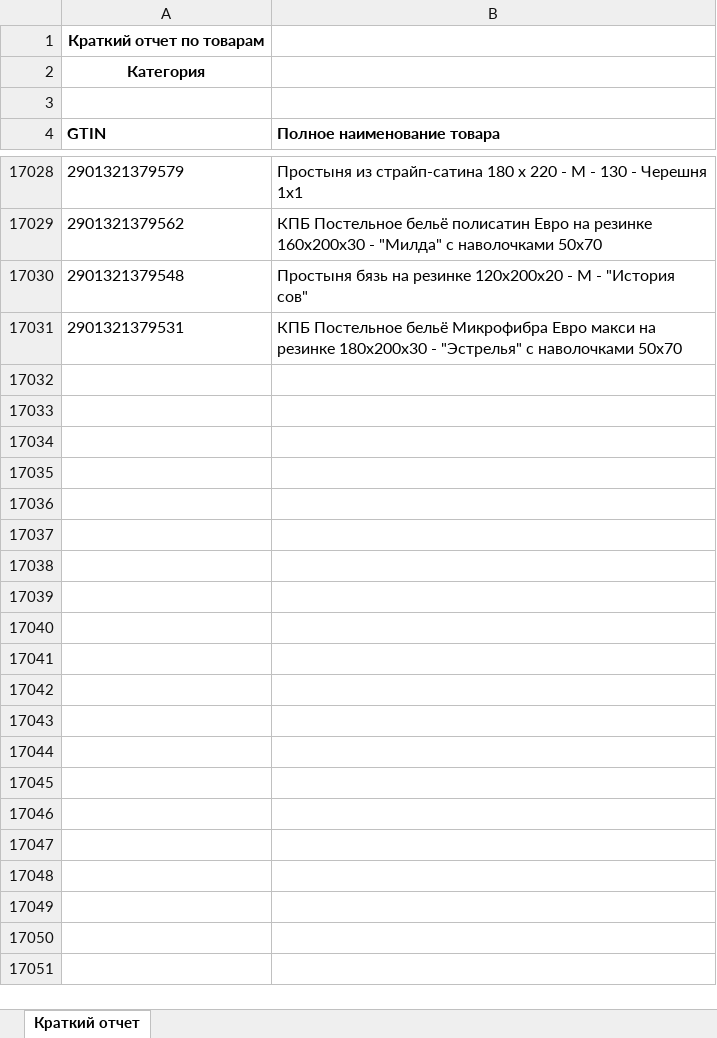
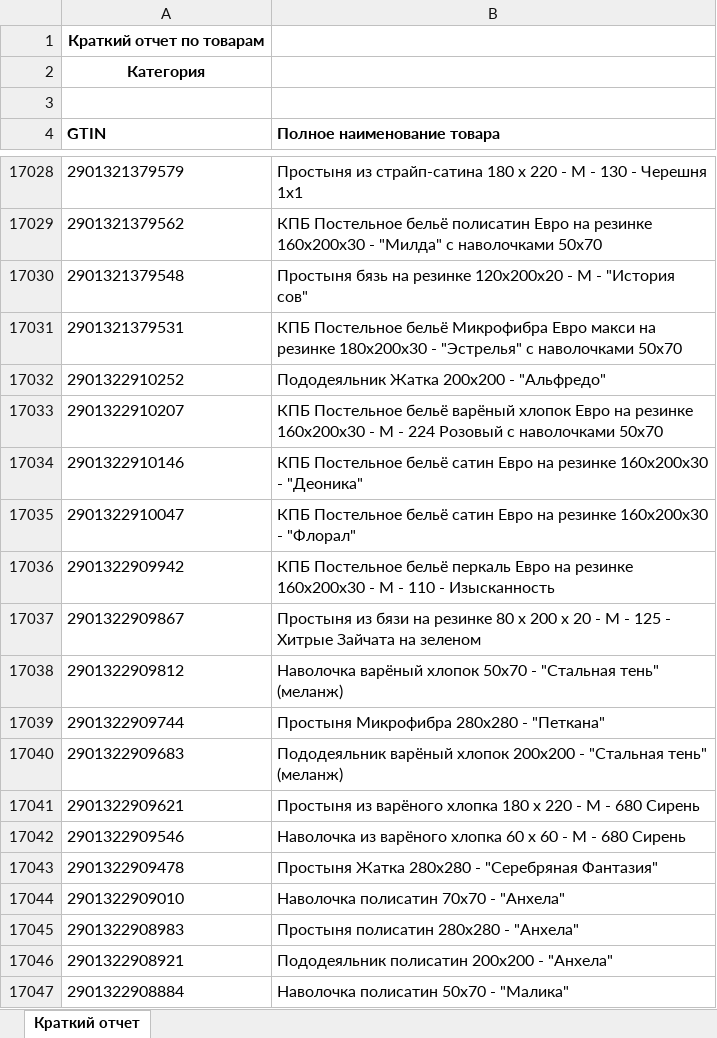
Before and after one commit to isergeich22/marking_system, an Excel workbook: public/Краткий отчет.xlsx, sheet Краткий отчет, drawn as a sheet; only a part is shown, gaps mark what is left out; values as stored, in another font and other column widths than the file's, no borders; the diff covers the shown part only; the diff names each change by its address in the sheet, - before the commit and + after, or states it on an @@ line.

```diff
--- a/public/Краткий отчет.xlsx (sheet Краткий отчет)
+++ b/public/Краткий отчет.xlsx (sheet Краткий отчет)
+row 17032: 2901322910252 | Пододеяльник Жатка 200х200 - "Альфредо"
+row 17033: 2901322910207 | КПБ Постельное бельё варёный хлопок Евро на резинке 160х200х30 - М - 224 Розовый с наволочками 50х70
+row 17034: 2901322910146 | КПБ Постельное бельё сатин Евро на резинке 160х200х30 - "Деоника"
+row 17035: 2901322910047 | КПБ Постельное бельё сатин Евро на резинке 160х200х30 - "Флорал"
+row 17036: 2901322909942 | КПБ Постельное бельё перкаль Евро на резинке 160х200х30 - М - 110 - Изысканность
+row 17037: 2901322909867 | Простыня из бязи на резинке 80 х 200 х 20 - М - 125 - Хитрые Зайчата на зеленом
+row 17038: 2901322909812 | Наволочка варёный хлопок 50х70 - "Стальная тень" (меланж)
+row 17039: 2901322909744 | Простыня Микрофибра 280х280 - "Петкана"
+row 17040: 2901322909683 | Пододеяльник варёный хлопок 200х200 - "Стальная тень" (меланж)
+row 17041: 2901322909621 | Простыня из варёного хлопка 180 х 220 - М - 680 Сирень
+row 17042: 2901322909546 | Наволочка из варёного хлопка 60 х 60 - М - 680 Сирень
+row 17043: 2901322909478 | Простыня Жатка 280х280 - "Серебряная Фантазия"
+row 17044: 2901322909010 | Наволочка полисатин 70х70 - "Анхела"
+row 17045: 2901322908983 | Простыня полисатин 280х280 - "Анхела"
+row 17046: 2901322908921 | Пододеяльник полисатин 200х200 - "Анхела"
+row 17047: 2901322908884 | Наволочка полисатин 50х70 - "Малика"
```
Also changed, not shown: 14 added rows elsewhere in this sheet, 1 other file.
